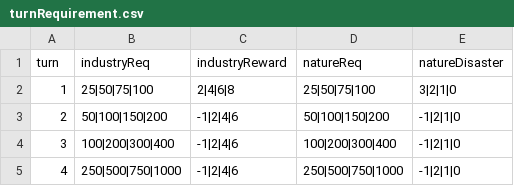
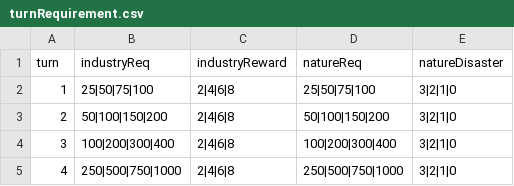
Before and after one commit to shshwdr/balanceCardEnvironment, a CSV file: Assets/Resources/csv/turnRequirement.csv, drawn as a sheet.

```diff
--- a/Assets/Resources/csv/turnRequirement.csv
+++ b/Assets/Resources/csv/turnRequirement.csv
@@ -2,4 +2,4 @@ turn,industryReq,industryReward,natureReq,natureDisaster
 1,25|50|75|100,2|4|6|8,25|50|75|100,3|2|1|0
-2,50|100|150|200, -1|2|4|6,50|100|150|200, -1|2|1|0
-3,100|200|300|400, -1|2|4|6,100|200|300|400, -1|2|1|0
-4,250|500|750|1000, -1|2|4|6,250|500|750|1000, -1|2|1|0
+2,50|100|150|200,2|4|6|8,50|100|150|200,3|2|1|0
+3,100|200|300|400,2|4|6|8,100|200|300|400,3|2|1|0
+4,250|500|750|1000,2|4|6|8,250|500|750|1000,3|2|1|0
```
Also changed, not shown: 4 other files.
